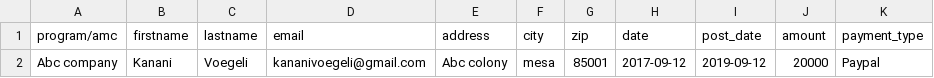
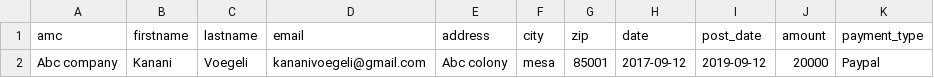
Before and after one commit to hidnarola/extracredit, a CSV file: uploads/demo_csv/donor_demo.csv, drawn as a sheet; only a part is shown; the diff names each change by its address in the sheet, - before the commit and + after, or states it on an @@ line.

Commit message:
Donor import functionality

```diff
--- a/uploads/demo_csv/donor_demo.csv
+++ b/uploads/demo_csv/donor_demo.csv
-A1: program/amc
+A1: amc
```
Also changed, not shown: 2 other files.
